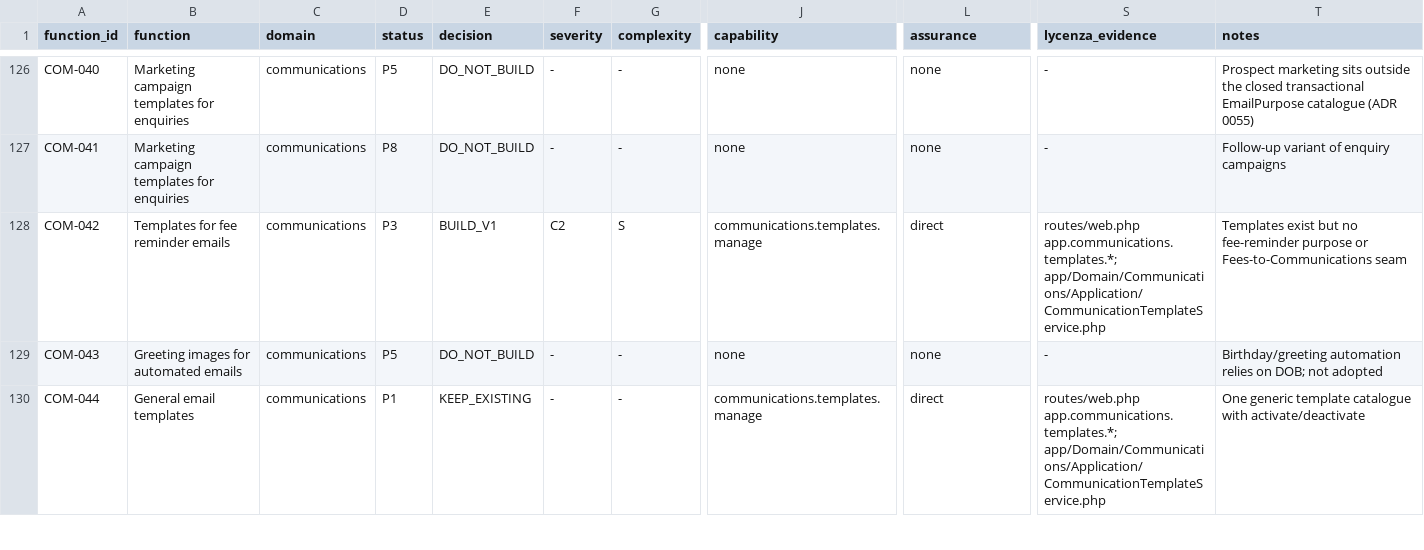
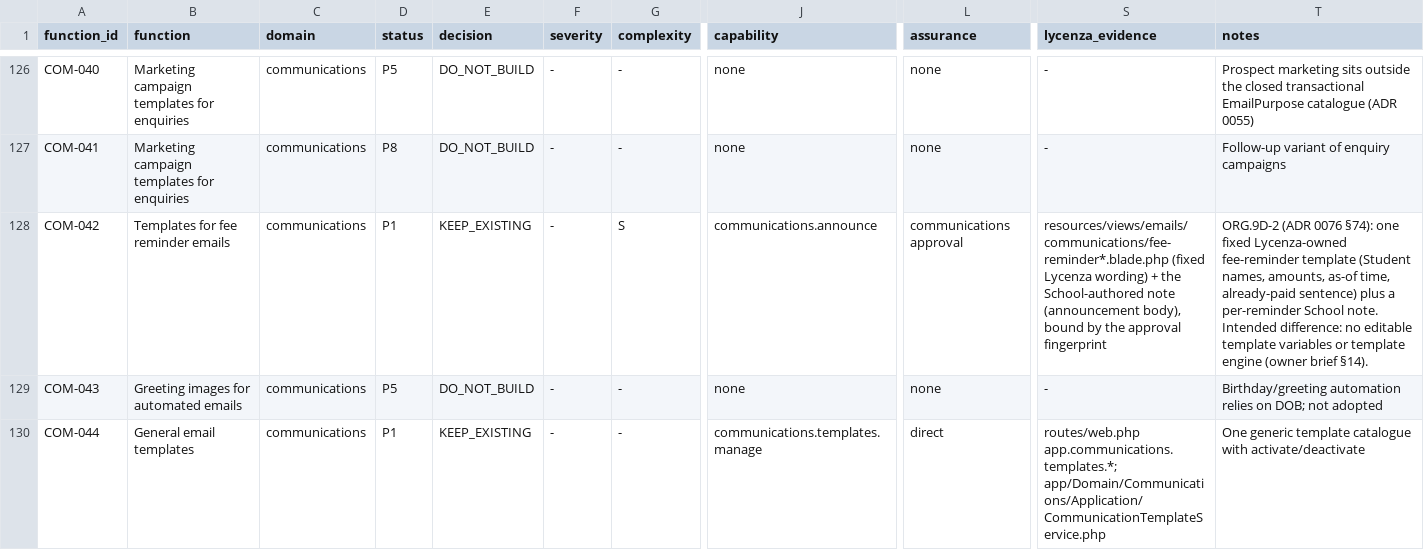
Before and after one commit to mawk-khan/lycenza, a CSV file: docs/product/reference-parity/functions.csv, drawn as a sheet; only a part is shown, gaps mark what is left out; the diff covers the shown part only; the diff names each change by its address in the sheet, - before the commit and + after, or states it on an @@ line.

```diff
--- a/docs/product/reference-parity/functions.csv
+++ b/docs/product/reference-parity/functions.csv
-D128 (status): P3
+D128 (status): P1
-E128 (decision): BUILD_V1
+E128 (decision): KEEP_EXISTING
-F128 (severity): C2
+F128 (severity): -
-J128 (capability): communications.templates.manage
+J128 (capability): communications.announce
-L128 (assurance): direct
+L128 (assurance): communications approval
-S128 (lycenza_evidence): routes/web.php app.communications.templates.*; app/Domain/Communications/Application/CommunicationTemplateService.php
+S128 (lycenza_evidence): resources/views/emails/communications/fee-reminder*.blade.php (fixed Lycenza wording) + the School-authored note (announcement body), bound by the approval fingerprint
-T128 (notes): Templates exist but no fee-reminder purpose or Fees-to-Communications seam
+T128 (notes): ORG.9D-2 (ADR 0076 §74): one fixed Lycenza-owned fee-reminder template (Student names, amounts, as-of time, already-paid sentence) plus a per-reminder School note. Intended difference: no editable template variables or template engine (owner brief §14).
```
Also changed, not shown: 8 edited cells elsewhere in this file, 56 other files.
